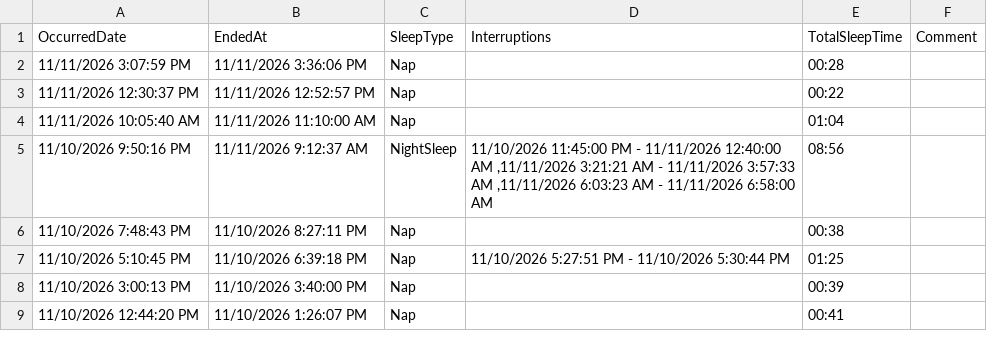
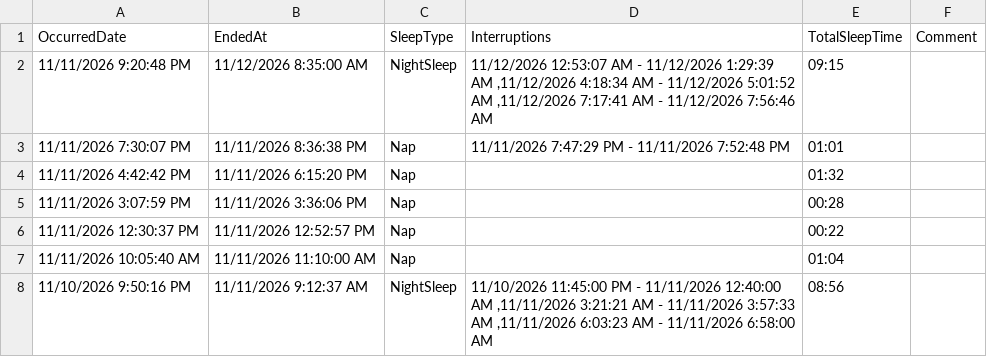
Before and after one commit to khyche-ops/Logan-Dashboard, a CSV file: LoganSleeping.csv, drawn as a sheet; only a part is shown; the shorter side is filled out with more unchanged rows; the diff names each change by its address in the sheet, - before the commit and + after, or states it on an @@ line.

Commit message:
Update LoganSleeping.csv from ParentLove

```diff
--- a/LoganSleeping.csv
+++ b/LoganSleeping.csv
+row 2: 11/11/2026 9:20:48 PM | 11/12/2026 8:35:00 AM | NightSleep | 11/12/2026 12:53:07 AM - 11/12/2026 1:29:39 AM ,11/12/2026 4:18:34 AM - 11/12/2026 5:01:52 AM ,11/12/2026 7:17:41 AM - 11/12/2026 7:56:46 AM | 09:15
+row 3: 11/11/2026 7:30:07 PM | 11/11/2026 8:36:38 PM | Nap | 11/11/2026 7:47:29 PM - 11/11/2026 7:52:48 PM | 01:01
+row 4: 11/11/2026 4:42:42 PM | 11/11/2026 6:15:20 PM | Nap |  | 01:32
```
